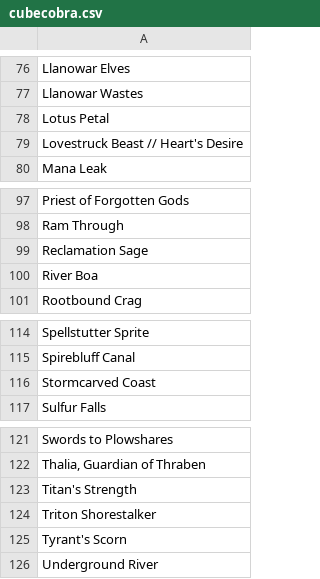
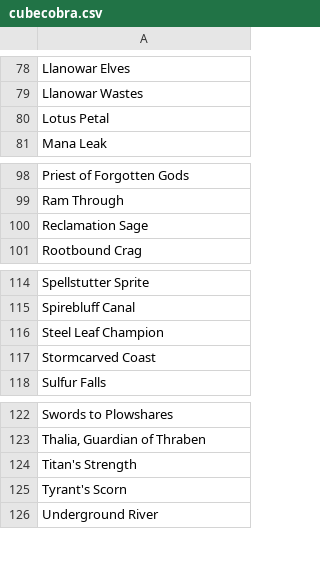
Before and after one commit to bieschke/mtg-cube-designer, a CSV file: cubes/eric_austin_nov2025_v2/cubecobra.csv, drawn as a sheet; only a part is shown, gaps mark what is left out; removed rows and columns are numbered as before the commit, all else as after; the diff covers the shown part only; the diff names each change by its address in the sheet, - before the commit and + after, or states it on an @@ line.

```diff
--- a/cubes/eric_austin_nov2025_v2/cubecobra.csv
+++ b/cubes/eric_austin_nov2025_v2/cubecobra.csv
-row 79: Lovestruck Beast // Heart's Desire
-row 100: River Boa
+row 116: Steel Leaf Champion
-row 124: Triton Shorestalker
```
Also changed, not shown: 5 added rows and 3 removed rows elsewhere in this file, 2 other files.
